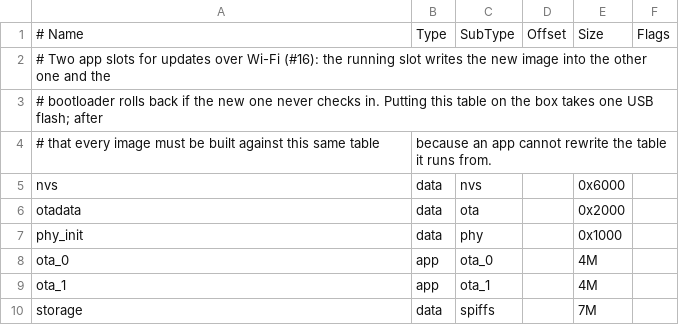
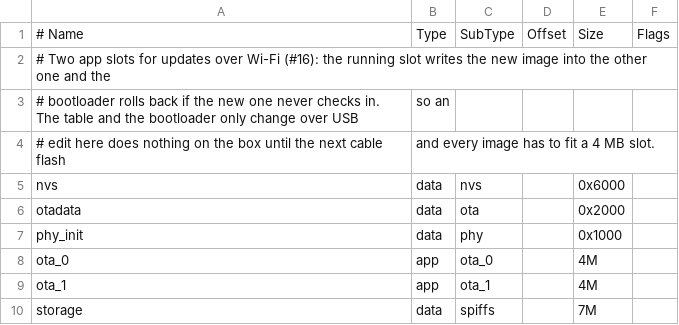
Before and after one commit to John-ODell/ESP-P4_Box, a CSV file: projects/pet/partitions.csv, drawn as a sheet; removed rows and columns are numbered as before the commit, all else as after; the diff names each change by its address in the sheet, - before the commit and + after, or states it on an @@ line.

```diff
--- a/projects/pet/partitions.csv
+++ b/projects/pet/partitions.csv
-row 3: # bootloader rolls back if the new one never checks in. Putting this table on the box takes one USB flash; after
-row 4: # that every image must be built against this same table | because an app cannot rewrite the table it runs from.
+row 3: # bootloader rolls back if the new one never checks in. The table and the bootloader only change over USB | so an
+row 4: # edit here does nothing on the box until the next cable flash | and every image has to fit a 4 MB slot.
```
Also changed, not shown: 5 other files.
